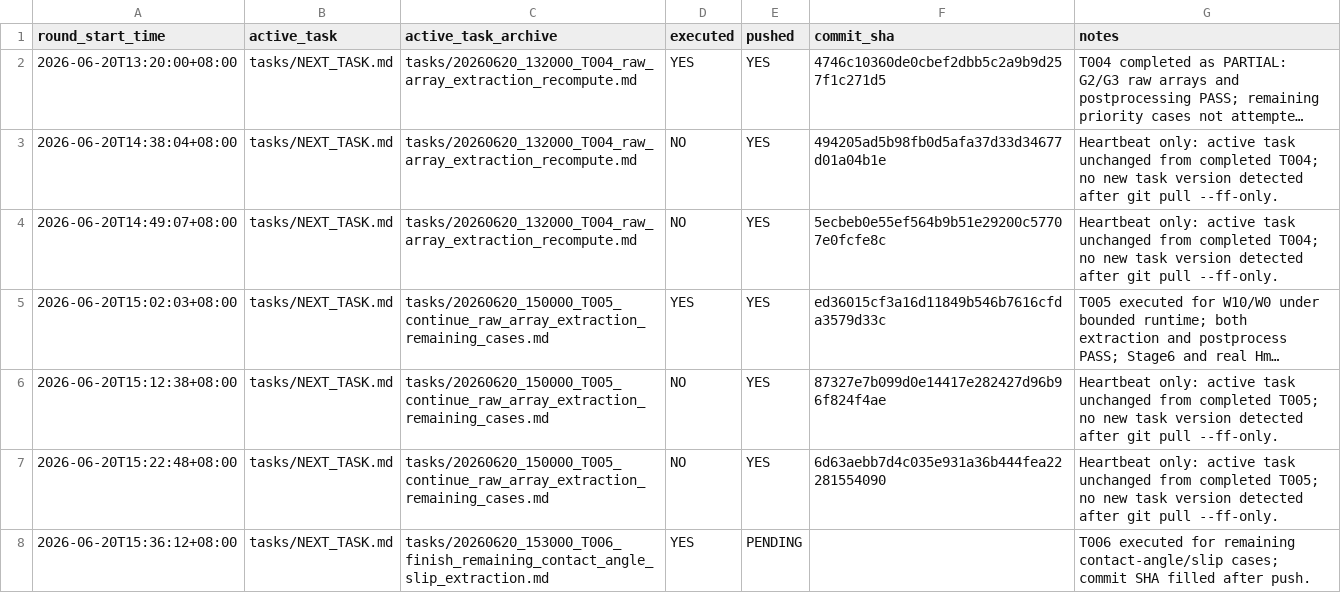
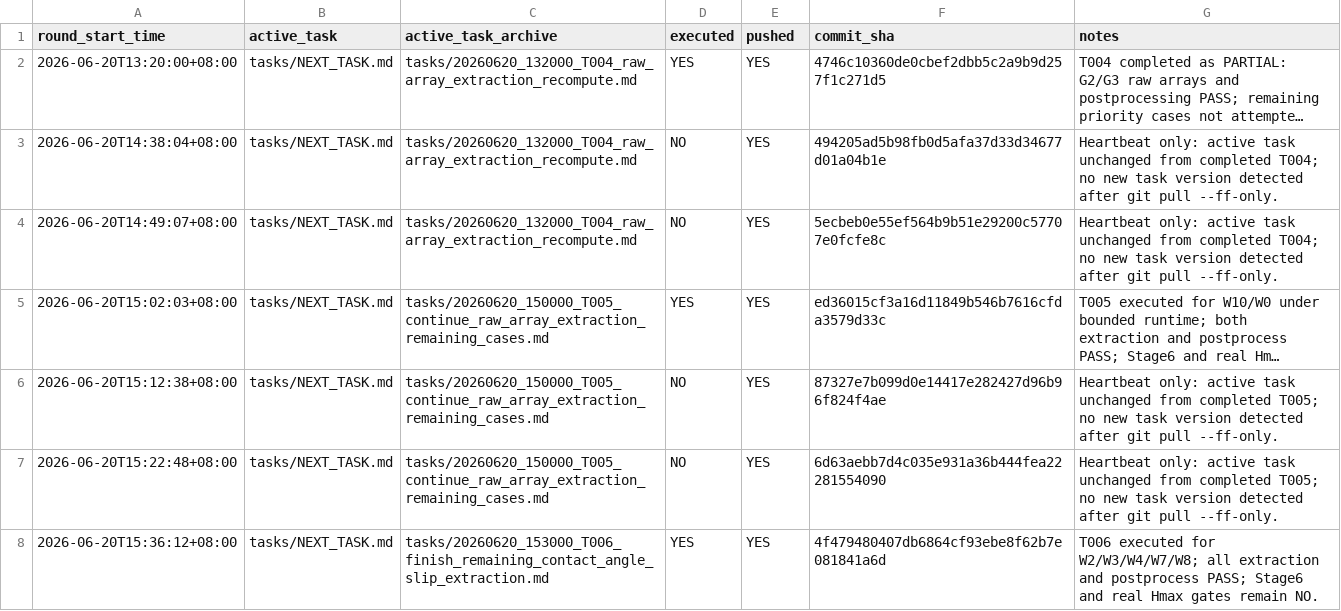
Before and after one commit to Kang-Zhaoyuan/Ring_Foountain, a CSV file: tasks/BUILDER_POLLING_LOG.csv, drawn as a sheet; long unchanged cells end in ….

Commit message:
Record T006 builder polling round

```diff
--- a/tasks/BUILDER_POLLING_LOG.csv
+++ b/tasks/BUILDER_POLLING_LOG.csv
@@ -7,2 +7,2 @@ round_start_time,active_task,active_task_archive,executed,pushed,commit_sha,note
 2026-06-20T15:22:48+08:00,tasks/NEXT_TASK.md,tasks/20260620_150000_T005_continue_raw_array_extraction_remaining_cases.md,NO,YES,6d63aebb7d4c035e931a36b444fea22281554090,Heartbeat only: active task unchanged from completed T005; no new task version detected after git pull --ff-only.
-2026-06-20T15:36:12+08:00,tasks/NEXT_TASK.md,tasks/20260620_153000_T006_finish_remaining_contact_angle_slip_extraction.md,YES,PENDING,,T006 executed for remaining contact-angle/slip cases; commit SHA filled after push.
+2026-06-20T15:36:12+08:00,tasks/NEXT_TASK.md,tasks/20260620_153000_T006_finish_remaining_contact_angle_slip_extraction.md,YES,YES,4f479480407db6864cf93ebe8f62b7e081841a6d,T006 executed for W2/W3/W4/W7/W8; all extraction and postprocess PASS; Stage6 and real Hmax gates remain NO.
```
